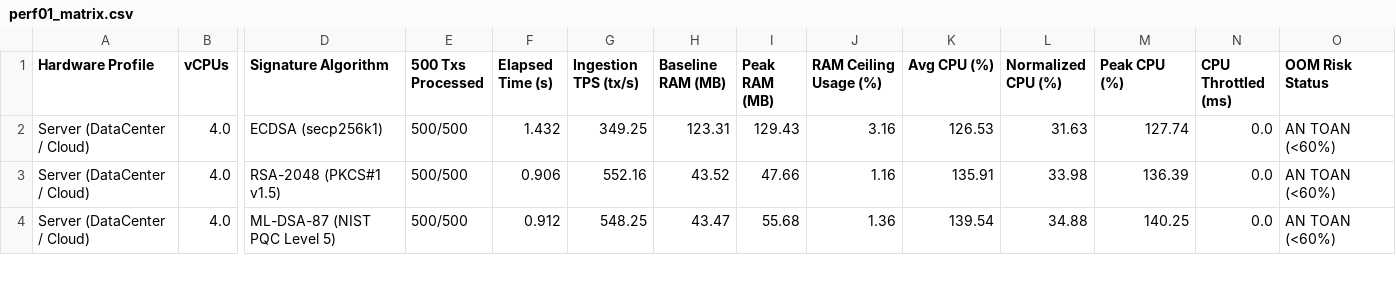
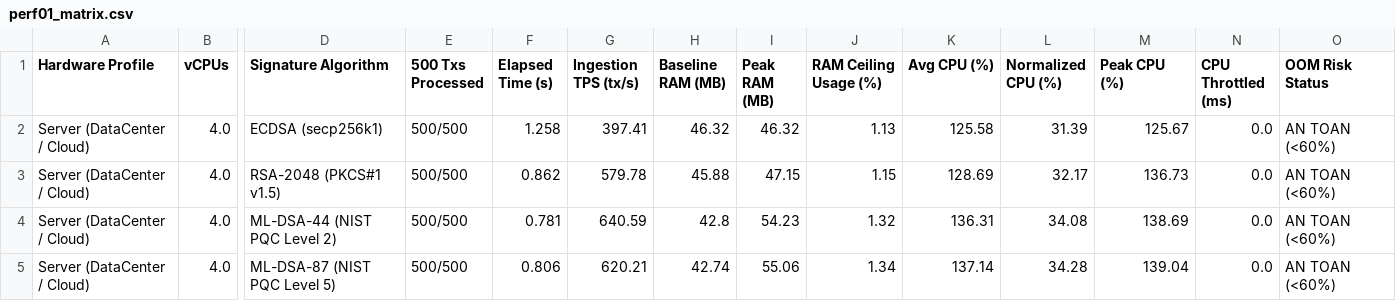
Before and after one commit to Jakiduy1410/Blockchain-CSATT, a CSV file: perf/results/perf01_matrix.csv, drawn as a sheet; only a part is shown, gaps mark what is left out; addresses are those after the commit; rows hold the shown columns only; the diff covers the shown part only; the diff names each change by its address in the sheet, - before the commit and + after, or states it on an @@ line.

Commit message:
Enhance performance metrics and results for ML-DSA algorithms
- Updated performance matrices and charts for ECDSA, RSA-2048, and ML-DSA algorithms, including ML-DSA-44.
- Modified CSV and JSON files to reflect new performance data and metrics.
- Added new data files for transaction processing with ML-DSA-44.
- Adjusted RAM and CPU utilization metrics across various profiles, ensuring accurate representation of resource usage.
- Improved overall performance reporting for edge and IoT devices.

```diff
--- a/perf/results/perf01_matrix.csv
+++ b/perf/results/perf01_matrix.csv
-F2 (Elapsed Time (s)): 1.432
+F2 (Elapsed Time (s)): 1.258
-G2 (Ingestion TPS (tx/s)): 349.25
+G2 (Ingestion TPS (tx/s)): 397.41
-H2 (Baseline RAM (MB)): 123.31
+H2 (Baseline RAM (MB)): 46.32
-I2 (Peak RAM (MB)): 129.43
+I2 (Peak RAM (MB)): 46.32
-J2 (RAM Ceiling Usage (%)): 3.16
+J2 (RAM Ceiling Usage (%)): 1.13
-K2 (Avg CPU (%)): 126.53
+K2 (Avg CPU (%)): 125.58
-L2 (Normalized CPU (%)): 31.63
+L2 (Normalized CPU (%)): 31.39
-M2 (Peak CPU (%)): 127.74
+M2 (Peak CPU (%)): 125.67
-F3 (Elapsed Time (s)): 0.906
+F3 (Elapsed Time (s)): 0.862
-G3 (Ingestion TPS (tx/s)): 552.16
+G3 (Ingestion TPS (tx/s)): 579.78
-H3 (Baseline RAM (MB)): 43.52
+H3 (Baseline RAM (MB)): 45.88
-I3 (Peak RAM (MB)): 47.66
+I3 (Peak RAM (MB)): 47.15
-J3 (RAM Ceiling Usage (%)): 1.16
+J3 (RAM Ceiling Usage (%)): 1.15
-K3 (Avg CPU (%)): 135.91
+K3 (Avg CPU (%)): 128.69
-L3 (Normalized CPU (%)): 33.98
+L3 (Normalized CPU (%)): 32.17
-M3 (Peak CPU (%)): 136.39
+M3 (Peak CPU (%)): 136.73
+row 4: Server (DataCenter / Cloud) | 4.0 | ML-DSA-44 (NIST PQC Level 2) | 500/500 | 0.781 | 640.59 | 42.8 | 54.23 | 1.32 | 136.31 | 34.08 | 138.69 | 0.0 | AN TOAN (<60%)
-F5 (Elapsed Time (s)): 0.912
+F5 (Elapsed Time (s)): 0.806
-G5 (Ingestion TPS (tx/s)): 548.25
+G5 (Ingestion TPS (tx/s)): 620.21
-H5 (Baseline RAM (MB)): 43.47
+H5 (Baseline RAM (MB)): 42.74
-I5 (Peak RAM (MB)): 55.68
+I5 (Peak RAM (MB)): 55.06
-J5 (RAM Ceiling Usage (%)): 1.36
+J5 (RAM Ceiling Usage (%)): 1.34
-K5 (Avg CPU (%)): 139.54
+K5 (Avg CPU (%)): 137.14
-L5 (Normalized CPU (%)): 34.88
+L5 (Normalized CPU (%)): 34.28
-M5 (Peak CPU (%)): 140.25
+M5 (Peak CPU (%)): 139.04
```
Also changed, not shown: 2 added rows and 54 edited cells elsewhere in this file, perf/results/perf01_extreme_oom_matrix.csv, perf/results/perf01_macro_matrix.csv, 19 other files.
